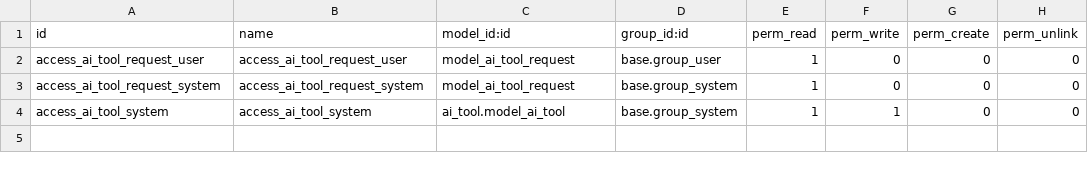
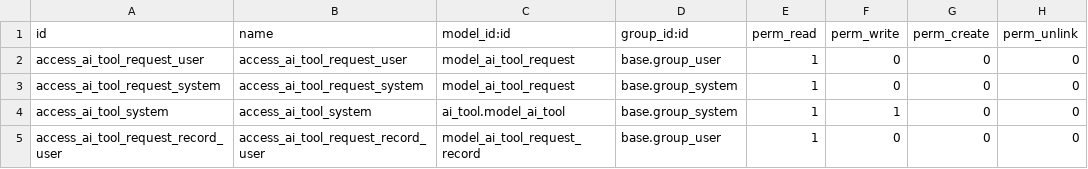
Before and after one commit to QuiJoQuim/ai, a CSV file: ai_tool_confirm/security/ir.model.access.csv, drawn as a sheet; the diff names each change by its address in the sheet, - before the commit and + after, or states it on an @@ line.

```diff
--- a/ai_tool_confirm/security/ir.model.access.csv
+++ b/ai_tool_confirm/security/ir.model.access.csv
+row 5: access_ai_tool_request_record_user | access_ai_tool_request_record_user | model_ai_tool_request_record | base.group_user | 1 | 0 | 0 | 0
```
Also changed, not shown: 11 other files.
